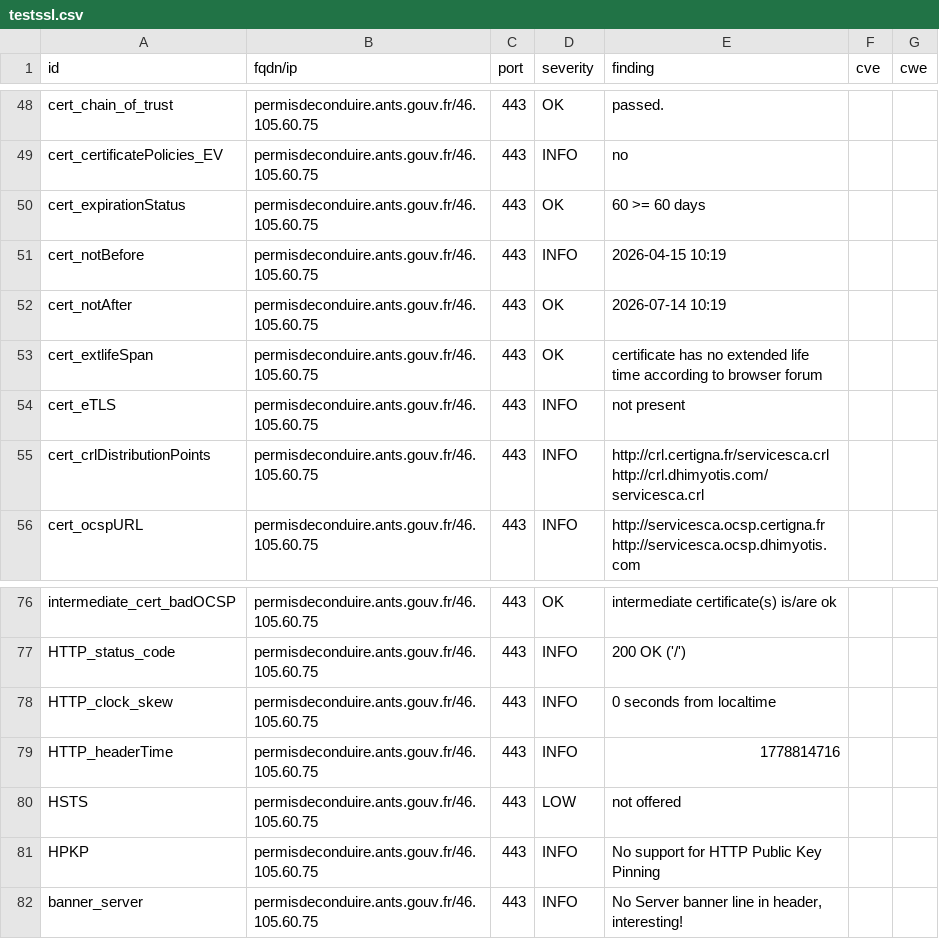
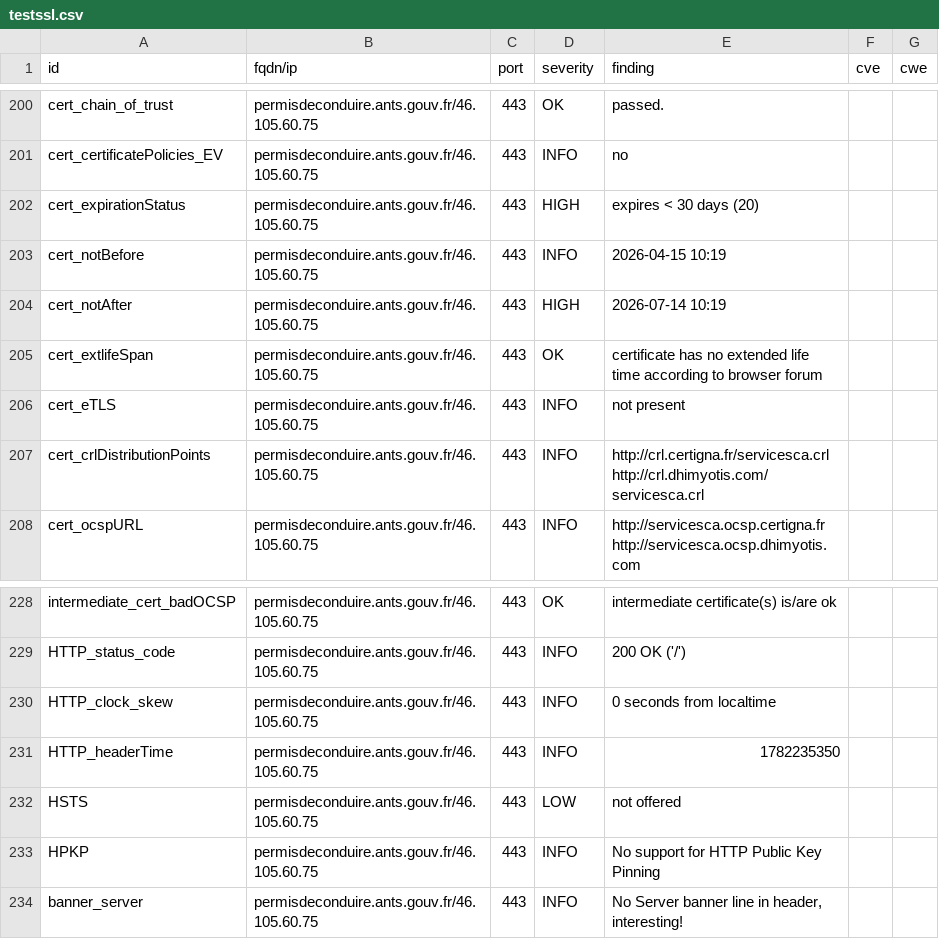
Before and after one commit to dnum-mi/dashlord-extended, a CSV file: results/aHR0cHM6Ly9wZXJtaXNkZWNvbmR1aXJlLmFudHMuZ291di5mci9kZW1hcmNoZXMtZW4tbGlnbmUvZGV0ZXJpb3JhdGlvbi1yZW1wbGFjZW1lbnQtZHUtcGVybWlzLXBsaWFudC0zLXZvbGV0cy1vdS1maW4tZGUtdmFsaWRpdGU=/testssl.csv, drawn as a sheet; only a part is shown, gaps mark what is left out; addresses are those after the commit; the diff covers the shown part only; the diff names each change by its address in the sheet, - before the commit and + after, or states it on an @@ line.

```diff
--- a/results/aHR0cHM6Ly9wZXJtaXNkZWNvbmR1aXJlLmFudHMuZ291di5mci9kZW1hcmNoZXMtZW4tbGlnbmUvZGV0ZXJpb3JhdGlvbi1yZW1wbGFjZW1lbnQtZHUtcGVybWlzLXBsaWFudC0zLXZvbGV0cy1vdS1maW4tZGUtdmFsaWRpdGU=/testssl.csv
+++ b/results/aHR0cHM6Ly9wZXJtaXNkZWNvbmR1aXJlLmFudHMuZ291di5mci9kZW1hcmNoZXMtZW4tbGlnbmUvZGV0ZXJpb3JhdGlvbi1yZW1wbGFjZW1lbnQtZHUtcGVybWlzLXBsaWFudC0zLXZvbGV0cy1vdS1maW4tZGUtdmFsaWRpdGU=/testssl.csv
-D202 (severity): OK
+D202 (severity): HIGH
-E202 (finding): 60 >= 60 days
+E202 (finding): expires < 30 days (20)
-D204 (severity): OK
+D204 (severity): HIGH
-E231 (finding): 1778814716
+E231 (finding): 1782235350
```
Also changed, not shown: 3 added rows, 3 removed rows and 149 moved rows elsewhere in this file, 13 other files.
